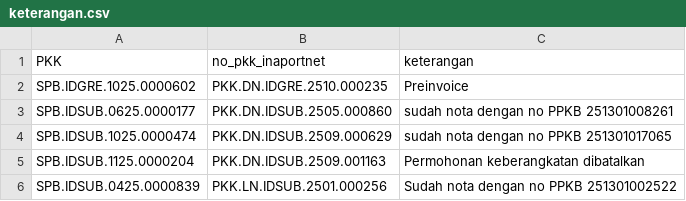
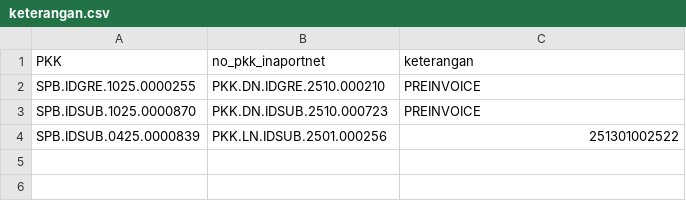
Before and after one commit to Hadi197/Outstanding, a CSV file: keterangan.csv, drawn as a sheet.

Commit message:
Update keterangan.csv - 2025-11-26T08:56:15.081Z

```diff
--- a/keterangan.csv
+++ b/keterangan.csv
@@ -1,6 +1,4 @@
 PKK,no_pkk_inaportnet,keterangan
-"SPB.IDGRE.1025.0000602","PKK.DN.IDGRE.2510.000235","Preinvoice"
-"SPB.IDSUB.0625.0000177","PKK.DN.IDSUB.2505.000860","sudah nota dengan no PPKB 251301008261"
-"SPB.IDSUB.1025.0000474","PKK.DN.IDSUB.2509.000629","sudah nota dengan no PPKB 251301017065"
-"SPB.IDSUB.1125.0000204","PKK.DN.IDSUB.2509.001163","Permohonan keberangkatan dibatalkan"
-"SPB.IDSUB.0425.0000839","PKK.LN.IDSUB.2501.000256","Sudah nota dengan no PPKB 251301002522"
+"SPB.IDGRE.1025.0000255","PKK.DN.IDGRE.2510.000210","PREINVOICE"
+"SPB.IDSUB.1025.0000870","PKK.DN.IDSUB.2510.000723","PREINVOICE"
+"SPB.IDSUB.0425.0000839","PKK.LN.IDSUB.2501.000256","251301002522"
```
